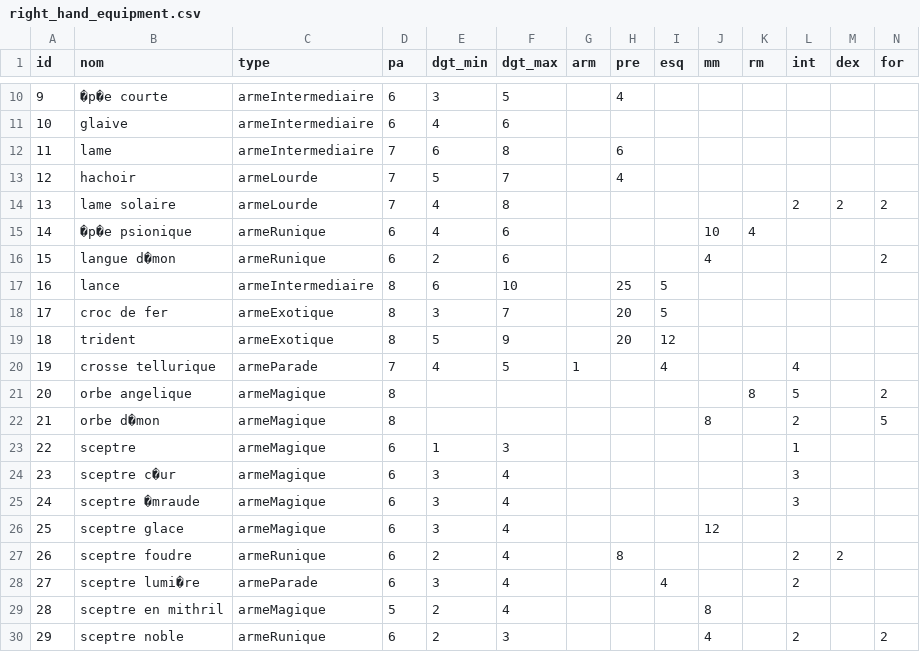
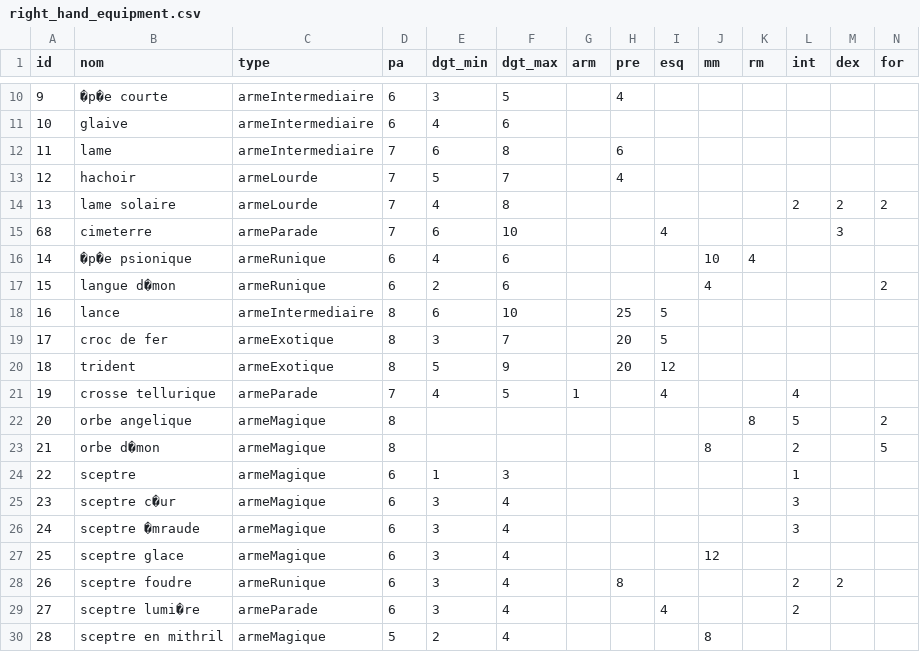
Before and after one commit to xavierfeltin/kigard-optim, a CSV file: src/data/right_hand_equipment.csv, drawn as a sheet; only a part is shown, gaps mark what is left out; the shorter side is filled out with more unchanged rows; addresses are those after the commit; rows hold the shown columns only; the diff names each change by its address in the sheet, - before the commit and + after, or states it on an @@ line.

```diff
--- a/src/data/right_hand_equipment.csv
+++ b/src/data/right_hand_equipment.csv
+row 15: 68 | cimeterre | armeParade | 7 | 6 | 10 |  |  | 4 |  |  |  | 3
-E28 (dgt_min): 2
+E28 (dgt_min): 3
```
Also changed, not shown: 7 other files.
